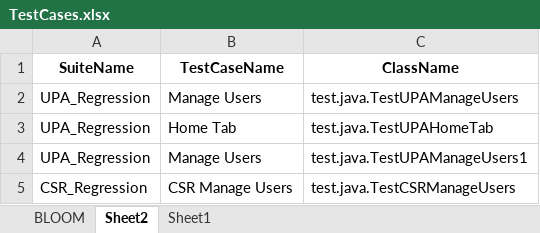
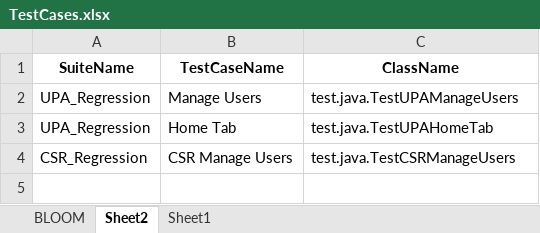
Before and after one commit to yaminichinchinedi/CucumberFramework, an Excel workbook: Online-Portals/PreBuilding/TestCases.xlsx, sheet Sheet2, drawn as a sheet; values as stored, in another font and other column widths than the file's, no borders; the diff names each change by its address in the sheet, - before the commit and + after, or states it on an @@ line.

```diff
--- a/Online-Portals/PreBuilding/TestCases.xlsx (sheet Sheet2)
+++ b/Online-Portals/PreBuilding/TestCases.xlsx (sheet Sheet2)
-row 4: UPA_Regression | Manage Users | test.java.TestUPAManageUsers1
```
Also changed, not shown: sheet BLOOM.
